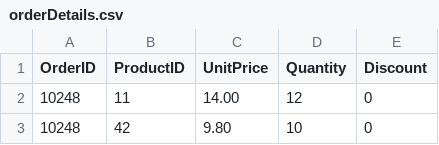
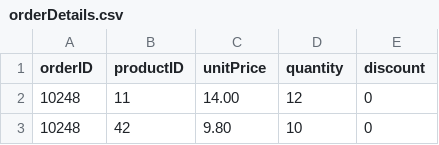
Before and after one commit to rapPayne/AngularJSLabs, a CSV file: Setup/csv/orderDetails.csv, drawn as a sheet; only a part is shown.

```diff
--- a/Setup/csv/orderDetails.csv
+++ b/Setup/csv/orderDetails.csv
@@ -1,2 +1,2 @@
-OrderID,ProductID,UnitPrice,Quantity,Discount
+orderID,productID,unitPrice,quantity,discount
 10248,11,14.00,12,0
```
Also changed, not shown: Setup/csv/customers.csv, Setup/csv/employeeTerritories.csv, 7 other files.
